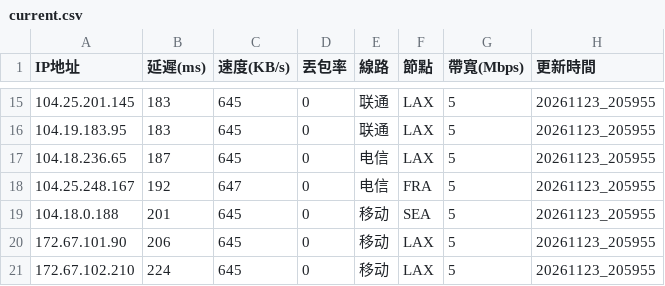
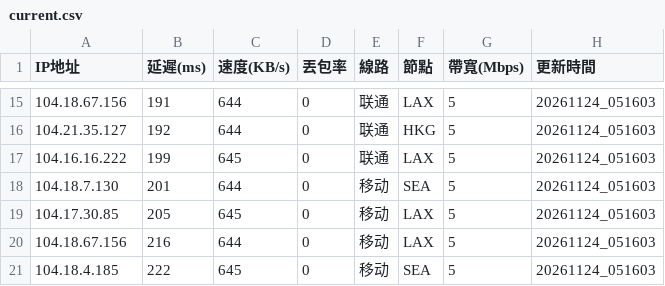
Before and after one commit to ssroom/ydltdx, a CSV file: data/current.csv, drawn as a sheet; only a part is shown, gaps mark what is left out; the diff covers the shown part only.

```diff
--- a/data/current.csv
+++ b/data/current.csv
@@ -15,7 +15,7 @@
-104.25.201.145,183,645,0,联通,LAX,5,20261123_205955
-104.19.183.95,183,645,0,联通,LAX,5,20261123_205955
-104.18.236.65,187,645,0,电信,LAX,5,20261123_205955
-104.25.248.167,192,647,0,电信,FRA,5,20261123_205955
-104.18.0.188,201,645,0,移动,SEA,5,20261123_205955
-172.67.101.90,206,645,0,移动,LAX,5,20261123_205955
-172.67.102.210,224,645,0,移动,LAX,5,20261123_205955
+104.18.67.156,191,644,0,联通,LAX,5,20261124_051603
+104.21.35.127,192,644,0,联通,HKG,5,20261124_051603
+104.16.16.222,199,645,0,联通,LAX,5,20261124_051603
+104.18.7.130,201,644,0,移动,SEA,5,20261124_051603
+104.17.30.85,205,645,0,移动,LAX,5,20261124_051603
+104.18.67.156,216,644,0,移动,LAX,5,20261124_051603
+104.18.4.185,222,645,0,移动,SEA,5,20261124_051603
```
Also changed, not shown: 4 added rows, 4 removed rows and 28 edited cells elsewhere in this file, 7 other files.
